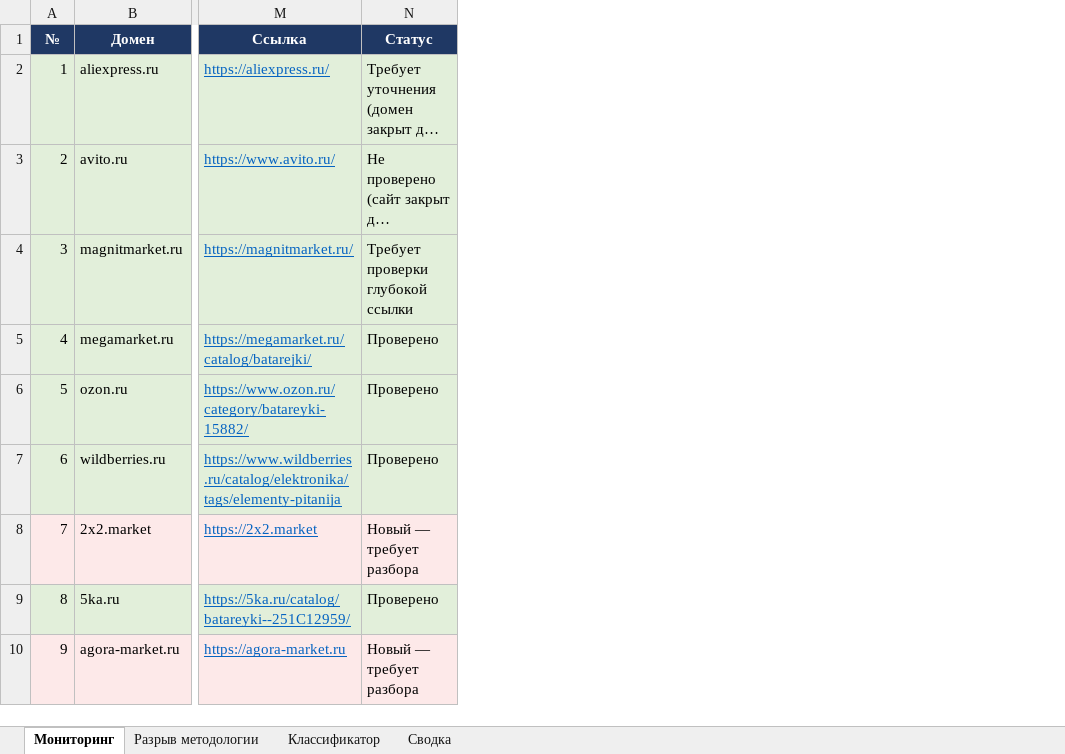
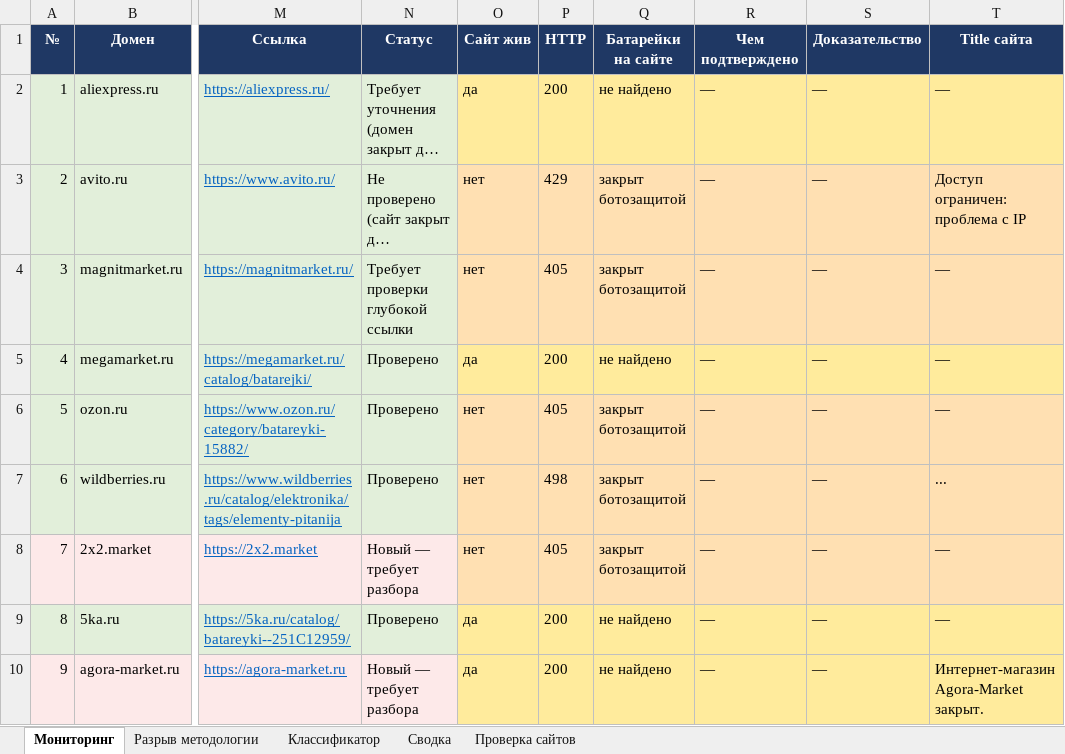
Before and after one commit to timenikeev-ctrl/aitim, an Excel workbook: RU_battery_monitoring.xlsx, sheet Мониторинг, drawn as a sheet; only a part is shown, gaps mark what is left out; long unchanged cells end in …; values as stored, in another font and other column widths than the file's, no borders; the diff names each change by its address in the sheet, - before the commit and + after, or states it on an @@ line.

```diff
--- a/RU_battery_monitoring.xlsx (sheet Мониторинг)
+++ b/RU_battery_monitoring.xlsx (sheet Мониторинг)
+sheet tab: Проверка сайтов
+column O (Сайт жив), rows 2-10: да | нет | нет | да | нет | нет | нет | да | да
+column P (HTTP), rows 2-10: 200 | 429 | 405 | 200 | 405 | 498 | 405 | 200 | 200
+column Q (Батарейки на сайте), rows 2-10: не найдено | закрыт ботозащитой | закрыт ботозащитой | не найдено | закрыт ботозащитой | закрыт ботозащитой | закрыт ботозащитой | не найдено | не найдено
+column R (Чем подтверждено), rows 2-10: all —
+column S (Доказательство), rows 2-10: all —
+column T (Title сайта), rows 2-10: — | Доступ ограничен: проблема с IP | — | — | — | ... | — | — | Интернет-магазин Agora-Market закрыт.
```
Also changed, not shown: 1 other file.
